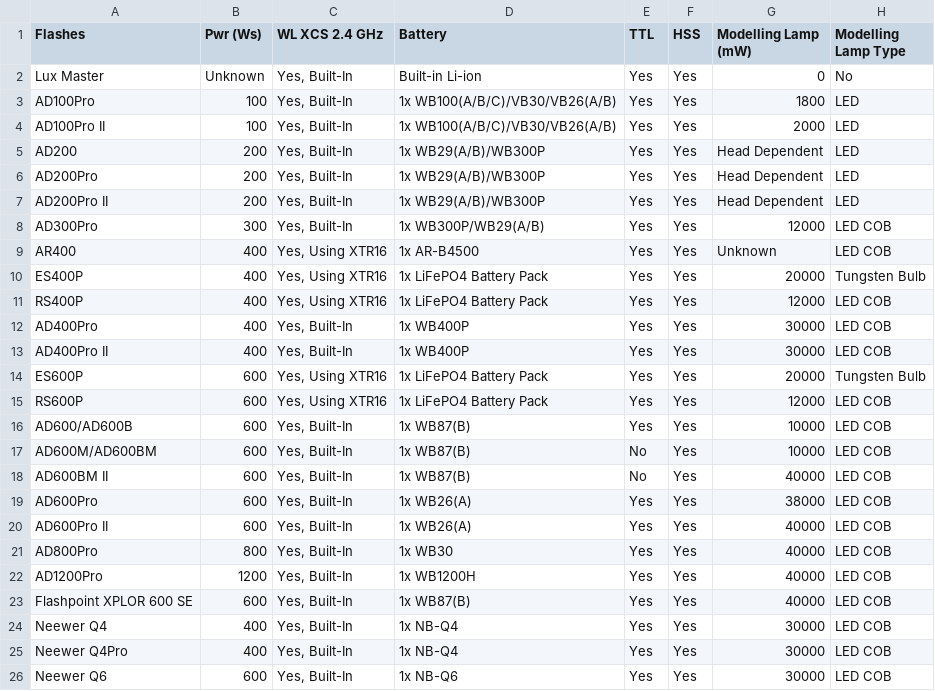
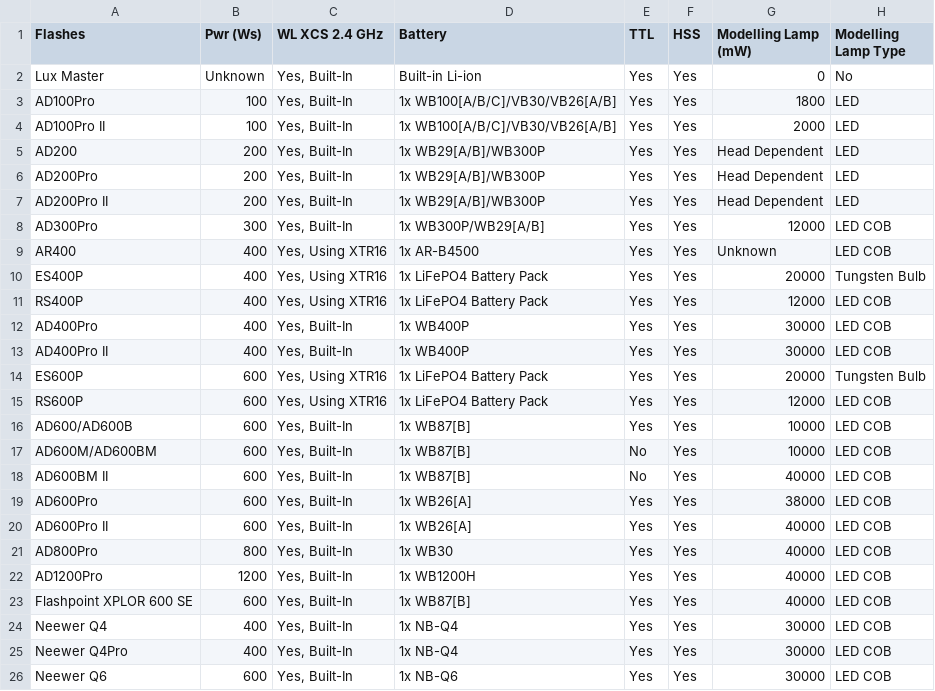
Before and after one commit to jerrywoo96/Camera, a CSV file: Godox/offCameraFlashes.csv, drawn as a sheet; only a part is shown; the diff names each change by its address in the sheet, - before the commit and + after, or states it on an @@ line.

Commit message:
Update off-camera flashes data in CSV
Updated off-camera flash data by adding new entries and modifying existing ones.

```diff
--- a/Godox/offCameraFlashes.csv
+++ b/Godox/offCameraFlashes.csv
-D3:D4 (Battery): 1x WB100(A/B/C)/VB30/VB26(A/B)
+D3:D4 (Battery): 1x WB100[A/B/C]/VB30/VB26[A/B]
-D5:D7 (Battery): 1x WB29(A/B)/WB300P
+D5:D7 (Battery): 1x WB29[A/B]/WB300P
-D8 (Battery): 1x WB300P/WB29(A/B)
+D8 (Battery): 1x WB300P/WB29[A/B]
-D16:D18 (Battery): 1x WB87(B)
+D16:D18 (Battery): 1x WB87[B]
-D19:D20 (Battery): 1x WB26(A)
+D19:D20 (Battery): 1x WB26[A]
-D23 (Battery): 1x WB87(B)
+D23 (Battery): 1x WB87[B]
```
